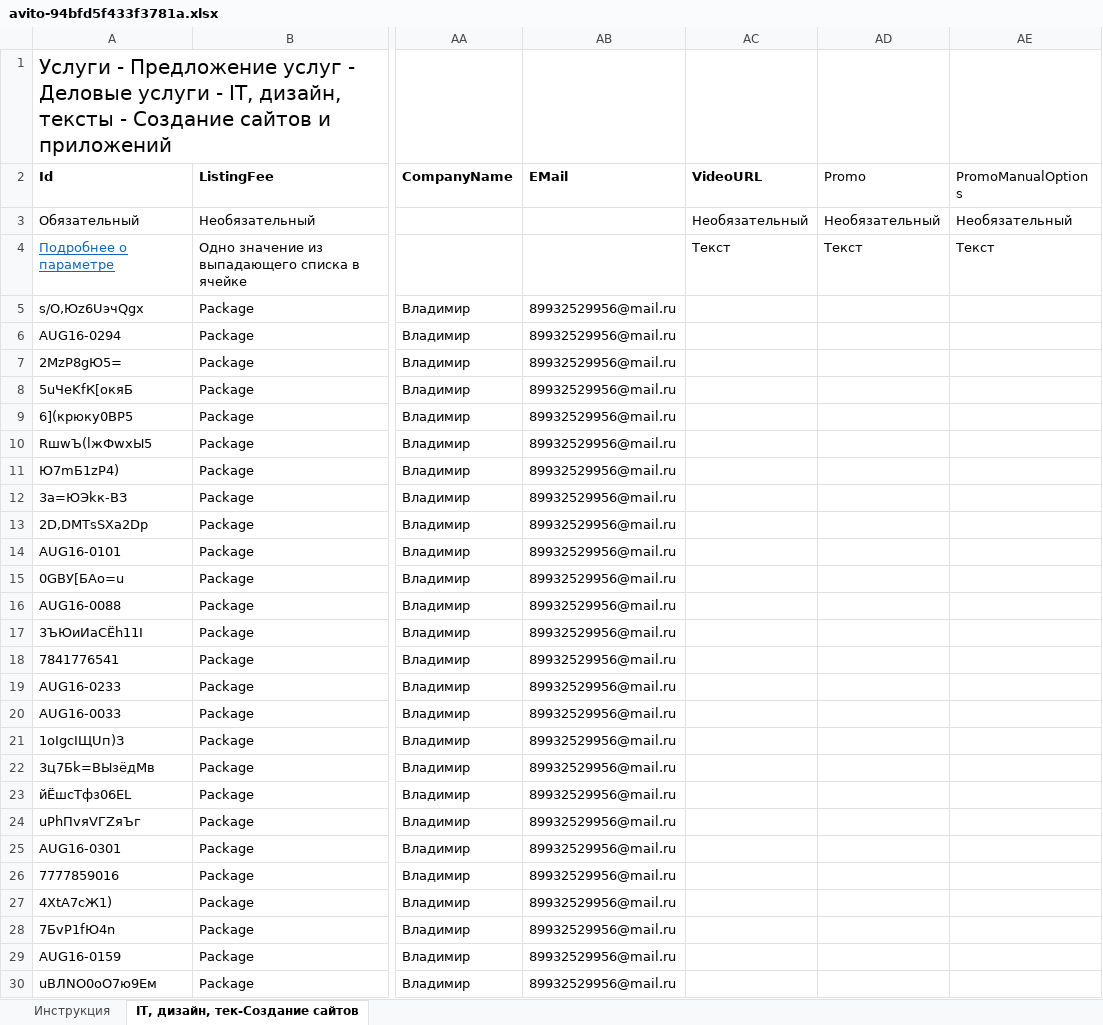
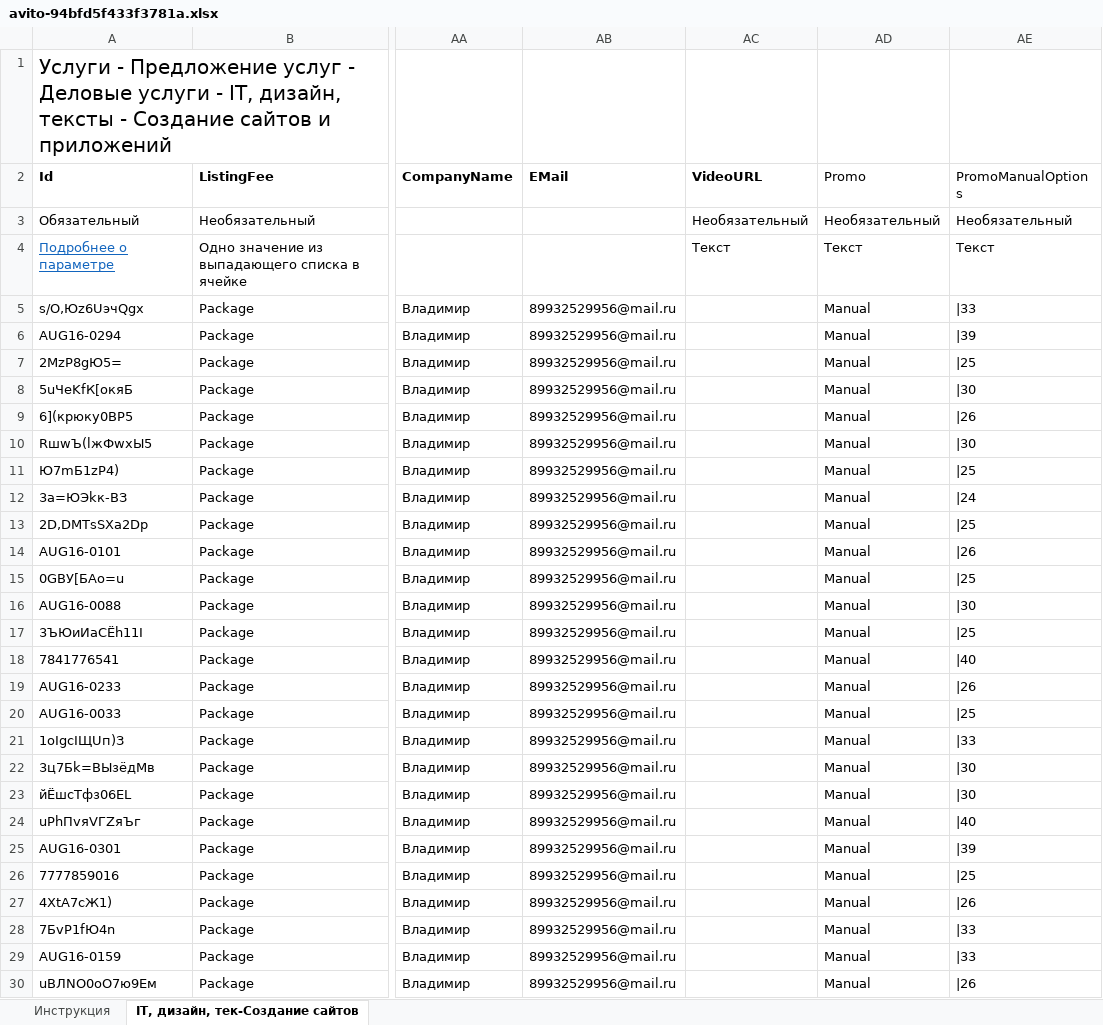
Before and after one commit to vladimir-iti/avito-feed, an Excel workbook: avito-94bfd5f433f3781a.xlsx, sheet IT, дизайн, тек-Создание сайтов, drawn as a sheet; only a part is shown, gaps mark what is left out; values as stored, in another font and other column widths than the file's, no borders; the diff covers the shown part only; the diff names each change by its address in the sheet, - before the commit and + after, or states it on an @@ line.

```diff
--- a/avito-94bfd5f433f3781a.xlsx (sheet IT, дизайн, тек-Создание сайтов)
+++ b/avito-94bfd5f433f3781a.xlsx (sheet IT, дизайн, тек-Создание сайтов)
-AD5:AD30 (Promo): (empty)
+AD5:AD30 (Promo): Manual
-AE5 (PromoManualOptions): (empty)
+AE5 (PromoManualOptions): |33
-AE6 (PromoManualOptions): (empty)
+AE6 (PromoManualOptions): |39
-AE7 (PromoManualOptions): (empty)
+AE7 (PromoManualOptions): |25
-AE8 (PromoManualOptions): (empty)
+AE8 (PromoManualOptions): |30
-AE9 (PromoManualOptions): (empty)
+AE9 (PromoManualOptions): |26
-AE10 (PromoManualOptions): (empty)
+AE10 (PromoManualOptions): |30
-AE11 (PromoManualOptions): (empty)
+AE11 (PromoManualOptions): |25
-AE12 (PromoManualOptions): (empty)
+AE12 (PromoManualOptions): |24
-AE13 (PromoManualOptions): (empty)
+AE13 (PromoManualOptions): |25
-AE14 (PromoManualOptions): (empty)
+AE14 (PromoManualOptions): |26
-AE15 (PromoManualOptions): (empty)
+AE15 (PromoManualOptions): |25
-AE16 (PromoManualOptions): (empty)
+AE16 (PromoManualOptions): |30
-AE17 (PromoManualOptions): (empty)
+AE17 (PromoManualOptions): |25
-AE18 (PromoManualOptions): (empty)
+AE18 (PromoManualOptions): |40
-AE19 (PromoManualOptions): (empty)
+AE19 (PromoManualOptions): |26
-AE20 (PromoManualOptions): (empty)
+AE20 (PromoManualOptions): |25
-AE21 (PromoManualOptions): (empty)
+AE21 (PromoManualOptions): |33
-AE22:AE23 (PromoManualOptions): (empty)
+AE22:AE23 (PromoManualOptions): |30
-AE24 (PromoManualOptions): (empty)
+AE24 (PromoManualOptions): |40
-AE25 (PromoManualOptions): (empty)
+AE25 (PromoManualOptions): |39
-AE26 (PromoManualOptions): (empty)
+AE26 (PromoManualOptions): |25
-AE27 (PromoManualOptions): (empty)
+AE27 (PromoManualOptions): |26
-AE28:AE29 (PromoManualOptions): (empty)
+AE28:AE29 (PromoManualOptions): |33
-AE30 (PromoManualOptions): (empty)
+AE30 (PromoManualOptions): |26
```
Also changed, not shown: 1154 edited cells elsewhere in this sheet.
